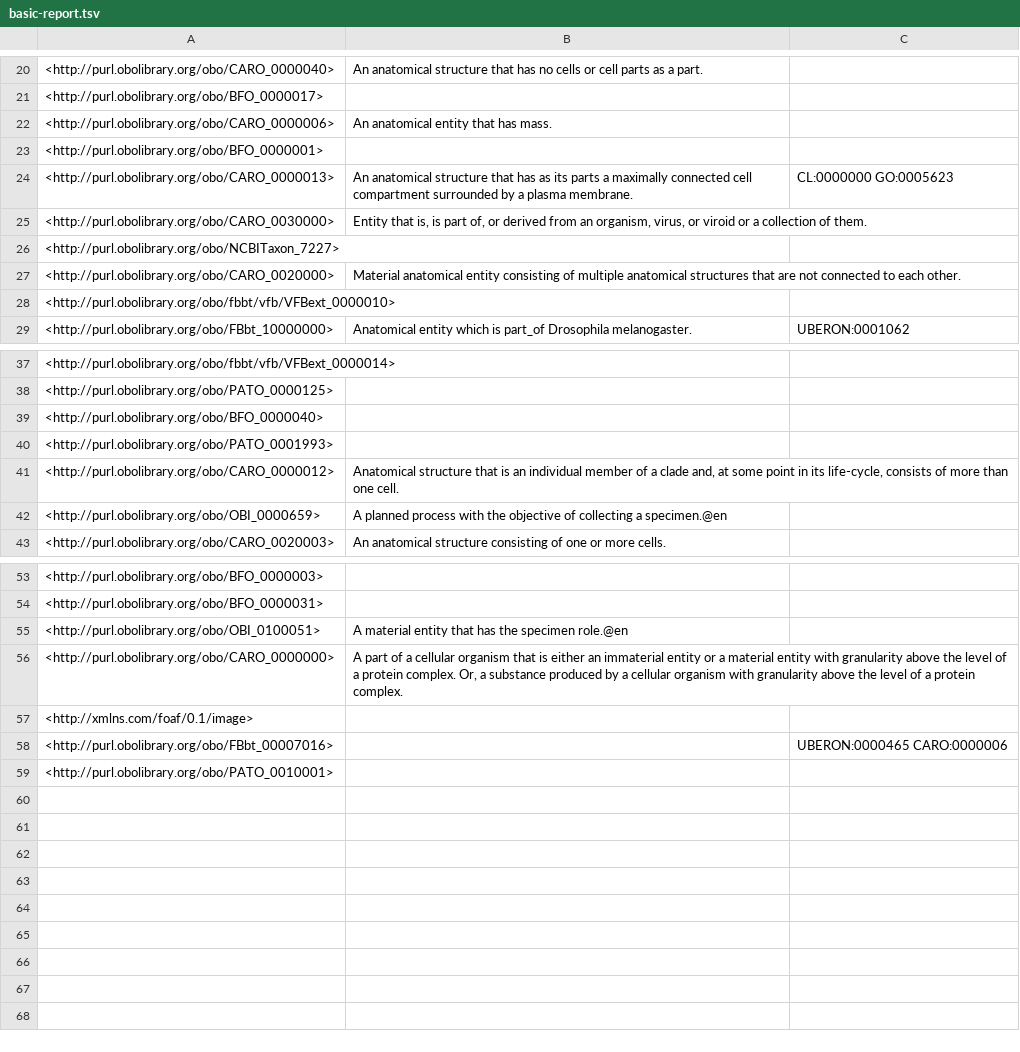
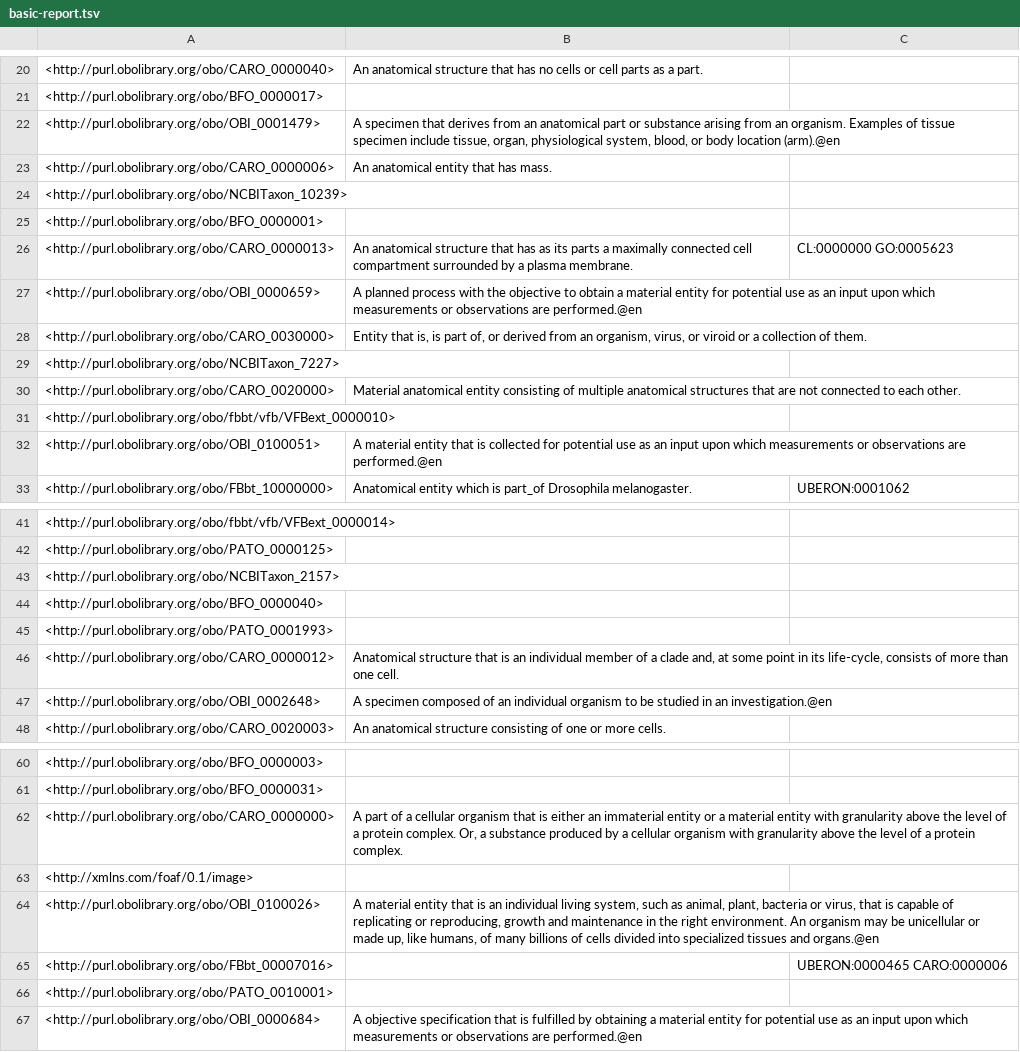
Before and after one commit to VirtualFlyBrain/vfb-extension-ontology, a TSV file: src/ontology/reports/basic-report.tsv, drawn as a sheet; only a part is shown, gaps mark what is left out; removed rows and columns are numbered as before the commit, all else as after; the diff covers the shown part only; the diff names each change by its address in the sheet, - before the commit and + after, or states it on an @@ line.

```diff
--- a/src/ontology/reports/basic-report.tsv
+++ b/src/ontology/reports/basic-report.tsv
+row 22: <http://purl.obolibrary.org/obo/OBI_0001479> | A specimen that derives from an anatomical part or substance arising from an organism. Examples of tissue specimen include tissue, organ, physiological system, blood, or body location (arm).@en
+row 24: <http://purl.obolibrary.org/obo/NCBITaxon_10239>
+row 27: <http://purl.obolibrary.org/obo/OBI_0000659> | A planned process with the objective to obtain a material entity for potential use as an input upon which measurements or observations are performed.@en
+row 32: <http://purl.obolibrary.org/obo/OBI_0100051> | A material entity that is collected for potential use as an input upon which measurements or observations are performed.@en
+row 43: <http://purl.obolibrary.org/obo/NCBITaxon_2157>
-row 42: <http://purl.obolibrary.org/obo/OBI_0000659> | A planned process with the objective of collecting a specimen.@en
+row 47: <http://purl.obolibrary.org/obo/OBI_0002648> | A specimen composed of an individual organism to be studied in an investigation.@en
-row 55: <http://purl.obolibrary.org/obo/OBI_0100051> | A material entity that has the specimen role.@en
+row 64: <http://purl.obolibrary.org/obo/OBI_0100026> | A material entity that is an individual living system, such as animal, plant, bacteria or virus, that is capable of replicating or reproducing, growth and maintenance in the right environment. An organism may be unicellular or made up, like humans, of many billions of cells divided into specialized tissues and organs.@en
+row 67: <http://purl.obolibrary.org/obo/OBI_0000684> | A objective specification that is fulfilled by obtaining a material entity for potential use as an input upon which measurements or observations are performed.@en
```
Also changed, not shown: 4 added rows and 2 removed rows elsewhere in this file, src/ontology/reports/edges.tsv, src/ontology/reports/synonyms.tsv, 18 other files.
